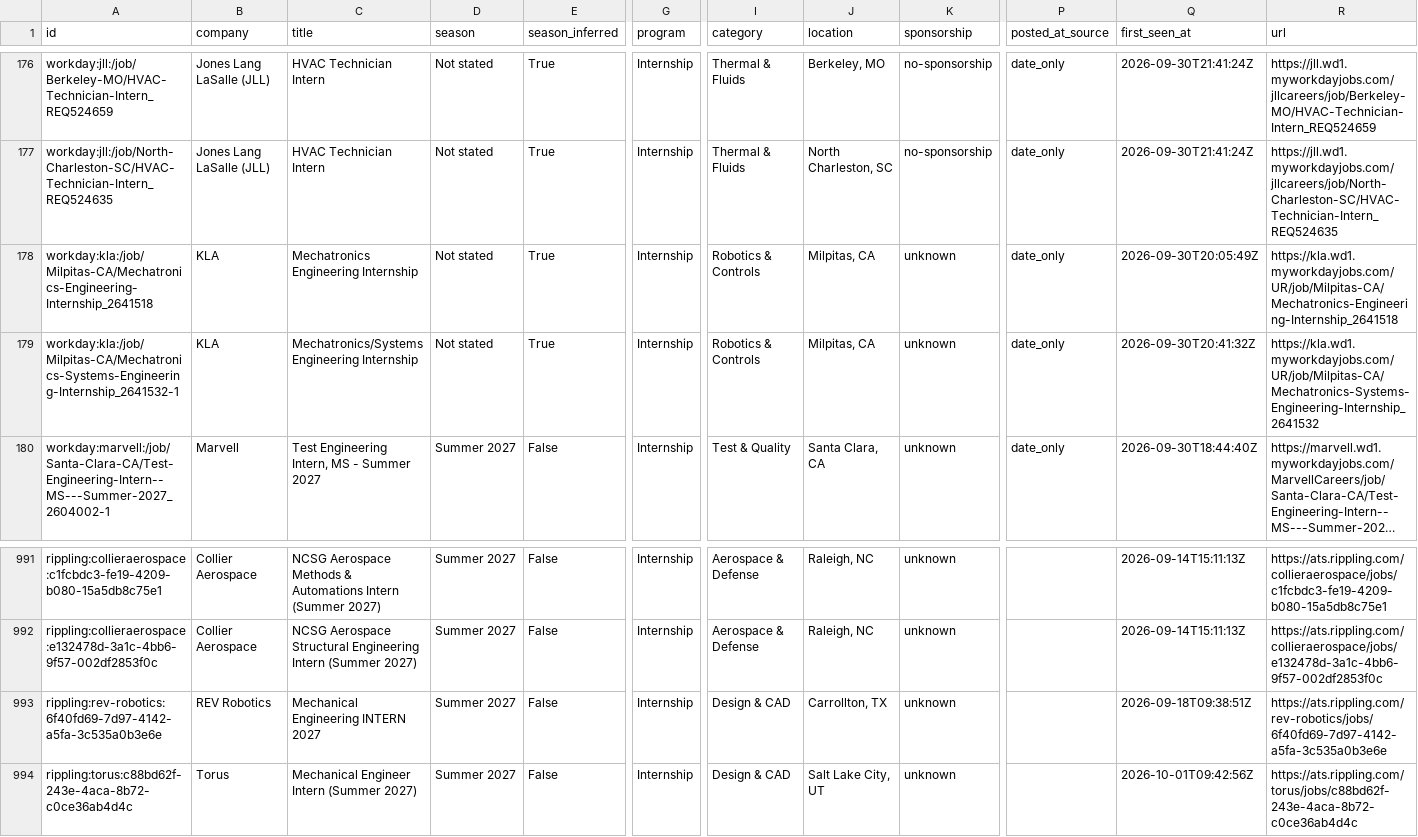
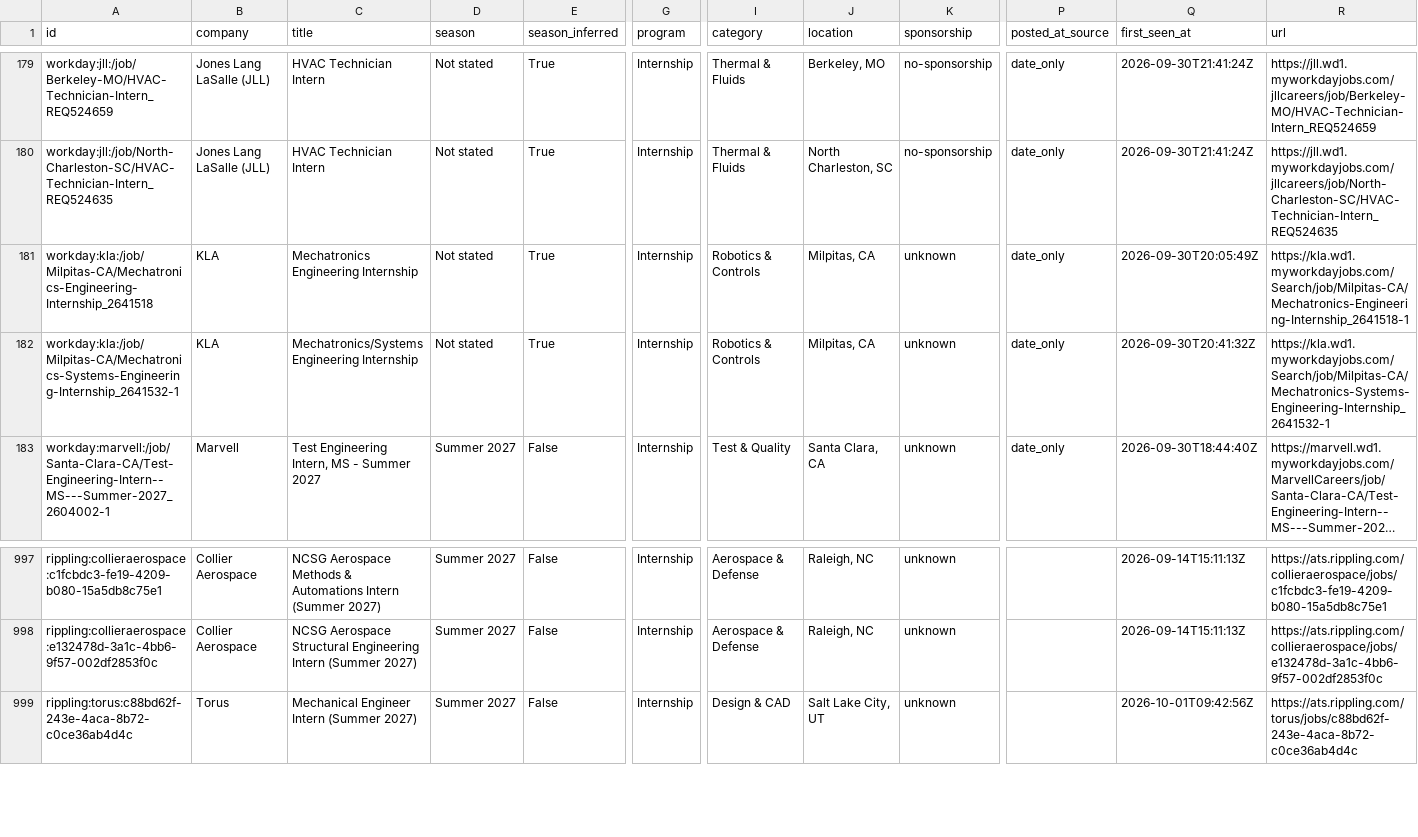
Before and after one commit to Tracker05/mechanical-engineering-internships, a CSV file: data/internships.csv, drawn as a sheet; only a part is shown, gaps mark what is left out; long unchanged cells end in …; removed rows and columns are numbered as before the commit, all else as after; rows hold the shown columns only; the diff covers the shown part only; the diff names each change by its address in the sheet, - before the commit and + after, or states it on an @@ line.

```diff
--- a/data/internships.csv
+++ b/data/internships.csv
-R181 (url): https://kla.wd1.myworkdayjobs.com/UR/job/Milpitas-CA/Mechatronics-Engineering-Internship_2641518
+R181 (url): https://kla.wd1.myworkdayjobs.com/Search/job/Milpitas-CA/Mechatronics-Engineering-Internship_2641518-1
-R182 (url): https://kla.wd1.myworkdayjobs.com/UR/job/Milpitas-CA/Mechatronics-Systems-Engineering-Internship_2641532
+R182 (url): https://kla.wd1.myworkdayjobs.com/Search/job/Milpitas-CA/Mechatronics-Systems-Engineering-Internship_2641532-1
-row 993: rippling:rev-robotics:6f40fd69-7d97-4142-a5fa-3c535a0b3e6e | REV Robotics | Mechanical Engineering INTERN 2027 | Summer 2027 | False | Internship | Design & CAD | Carrollton, TX | unknown |  | 2026-09-18T09:38:51Z | https://ats.rippling.com/rev-robotics/jobs/6f40fd69-7d97-4142-a5fa-3c535a0b3e6e
```
Also changed, not shown: 6 added rows and 1 moved row elsewhere in this file, docs/internships.csv, 14 other files.
